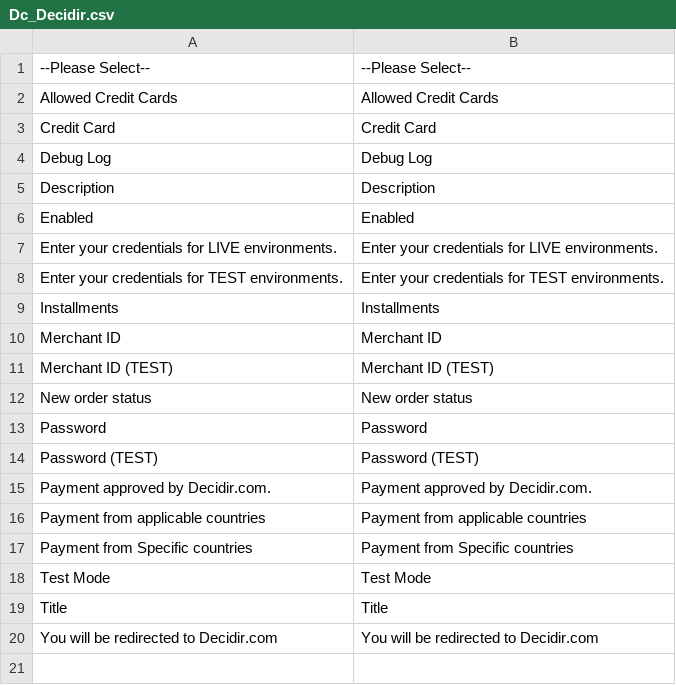
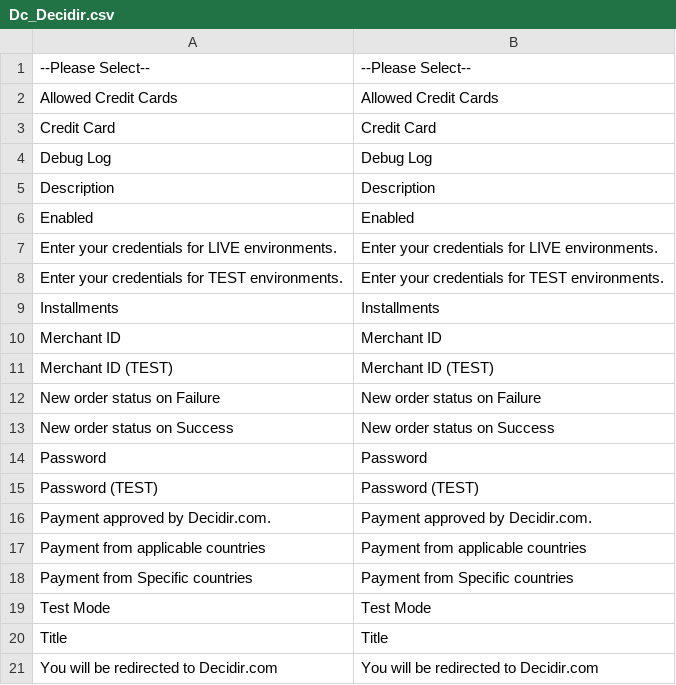
Before and after one commit to barbanet/magento-dc-decidir, a CSV file: app/locale/en_US/Dc_Decidir.csv, drawn as a sheet.

```diff
--- a/app/locale/en_US/Dc_Decidir.csv
+++ b/app/locale/en_US/Dc_Decidir.csv
@@ -11,3 +11,4 @@
 "Merchant ID (TEST)","Merchant ID (TEST)"
-"New order status","New order status"
+"New order status on Failure","New order status on Failure"
+"New order status on Success","New order status on Success"
 "Password","Password"
```
Also changed, not shown: app/locale/es_AR/Dc_Decidir.csv, app/locale/es_ES/Dc_Decidir.csv.
